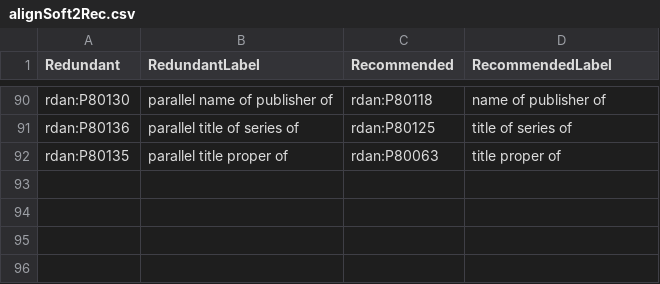
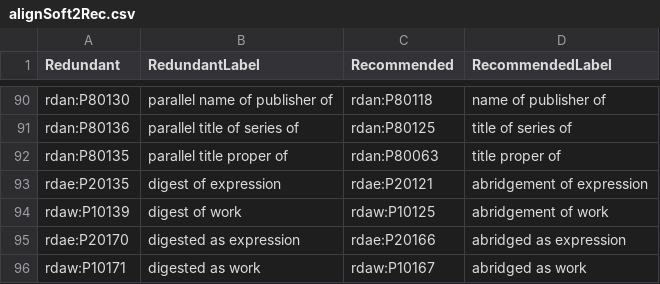
Before and after one commit to RDARegistry/RDA-Vocabularies, a CSV file: csv/Aligns/alignSoft2Rec.csv, drawn as a sheet; only a part is shown, gaps mark what is left out; the diff names each change by its address in the sheet, - before the commit and + after, or states it on an @@ line.

Commit message:
updating of alignments and maps
from decisions reached at July RSC meeting

```diff
--- a/csv/Aligns/alignSoft2Rec.csv
+++ b/csv/Aligns/alignSoft2Rec.csv
+row 93: rdae:P20135 | digest of expression | rdae:P20121 | abridgement of expression
+row 94: rdaw:P10139 | digest of work | rdaw:P10125 | abridgement of work
+row 95: rdae:P20170 | digested as expression | rdae:P20166 | abridged as expression
+row 96: rdaw:P10171 | digested as work | rdaw:P10167 | abridged as work
```
Also changed, not shown: csv/Aligns/alignRDA2DCT.csv, csv/Maps/mapRDA2DCT.csv, 30 other files.
